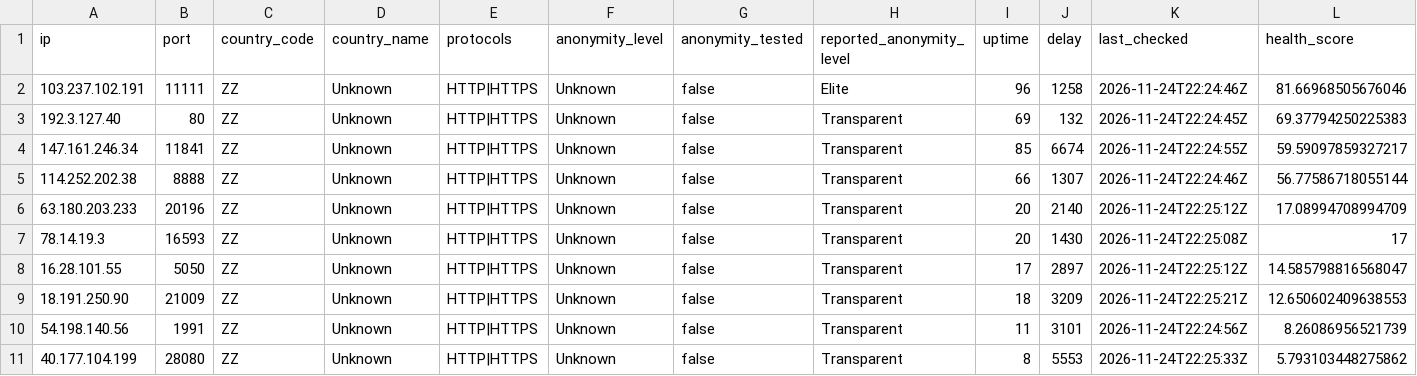
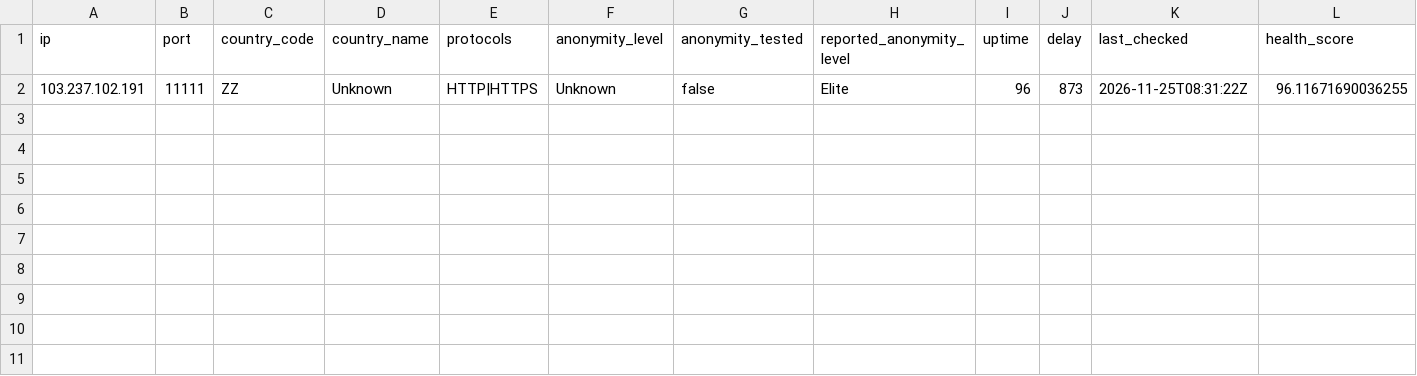
Before and after one commit to webunblocker/free-proxy-list, a CSV file: proxies/protocols/https/data.csv, drawn as a sheet.

```diff
--- a/proxies/protocols/https/data.csv
+++ b/proxies/protocols/https/data.csv
@@ -1,11 +1,2 @@
 ip,port,country_code,country_name,protocols,anonymity_level,anonymity_tested,reported_anonymity_level,uptime,delay,last_checked,health_score
-"103.237.102.191","11111","ZZ","Unknown","HTTP|HTTPS","Unknown","false","Elite","96","1258","2026-11-24T22:24:46Z","81.66968505676046"
-"192.3.127.40","80","ZZ","Unknown","HTTP|HTTPS","Unknown","false","Transparent","69","132","2026-11-24T22:24:45Z","69.37794250225383"
-"147.161.246.34","11841","ZZ","Unknown","HTTP|HTTPS","Unknown","false","Transparent","85","6674","2026-11-24T22:24:55Z","59.59097859327217"
-"114.252.202.38","8888","ZZ","Unknown","HTTP|HTTPS","Unknown","false","Transparent","66","1307","2026-11-24T22:24:46Z","56.77586718055144"
-"63.180.203.233","20196","ZZ","Unknown","HTTP|HTTPS","Unknown","false","Transparent","20","2140","2026-11-24T22:25:12Z","17.08994708994709"
-"78.14.19.3","16593","ZZ","Unknown","HTTP|HTTPS","Unknown","false","Transparent","20","1430","2026-11-24T22:25:08Z","17"
-"16.28.101.55","5050","ZZ","Unknown","HTTP|HTTPS","Unknown","false","Transparent","17","2897","2026-11-24T22:25:12Z","14.585798816568047"
-"18.191.250.90","21009","ZZ","Unknown","HTTP|HTTPS","Unknown","false","Transparent","18","3209","2026-11-24T22:25:21Z","12.650602409638553"
-"54.198.140.56","1991","ZZ","Unknown","HTTP|HTTPS","Unknown","false","Transparent","11","3101","2026-11-24T22:24:56Z","8.26086956521739"
-"40.177.104.199","28080","ZZ","Unknown","HTTP|HTTPS","Unknown","false","Transparent","8","5553","2026-11-24T22:25:33Z","5.793103448275862"
+"103.237.102.191","11111","ZZ","Unknown","HTTP|HTTPS","Unknown","false","Elite","96","873","2026-11-25T08:31:22Z","96.11671690036255"
```
Also changed, not shown: proxies/protocols/socks4/data.csv, proxies/protocols/socks5/data.csv, 17 other files.
